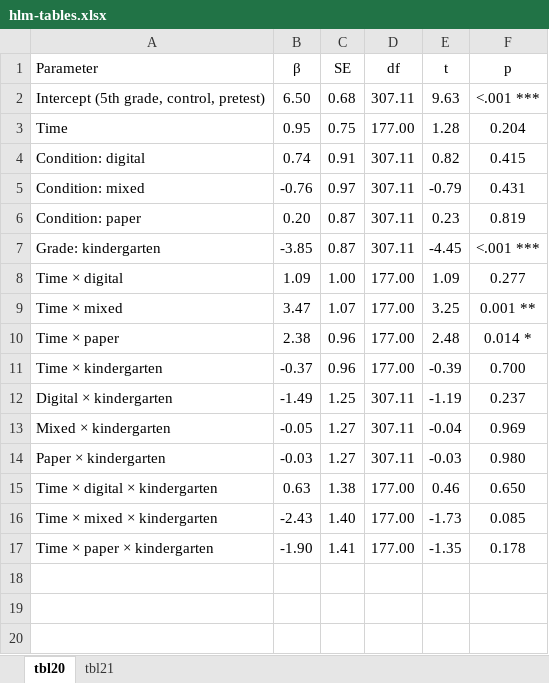
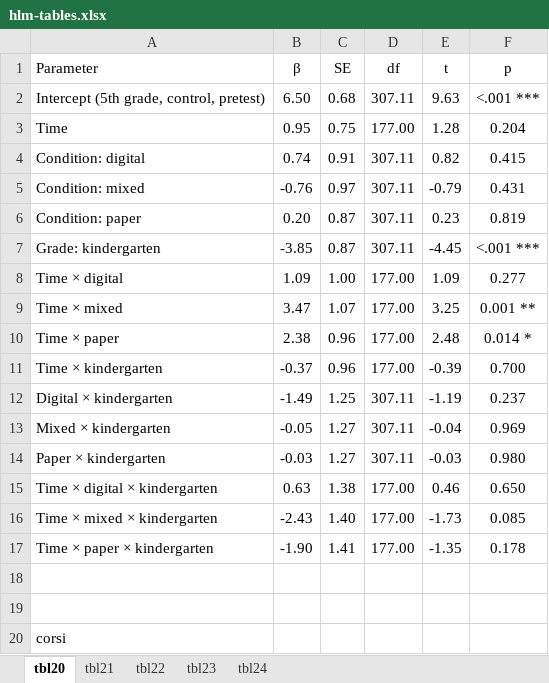
Before and after one commit to nnapolitx/thesis-analysis, an Excel workbook: tables/hlm-tables.xlsx, sheet tbl20, drawn as a sheet; values as stored, in another font and other column widths than the file's, no borders; the diff names each change by its address in the sheet, - before the commit and + after, or states it on an @@ line.

```diff
--- a/tables/hlm-tables.xlsx (sheet tbl20)
+++ b/tables/hlm-tables.xlsx (sheet tbl20)
+sheet tab: tbl22
+sheet tab: tbl23
+sheet tab: tbl24
+row 18: (empty)
+row 19: (empty)
+row 20: corsi
```
Also changed, not shown: sheet tbl21, 1 other file.
